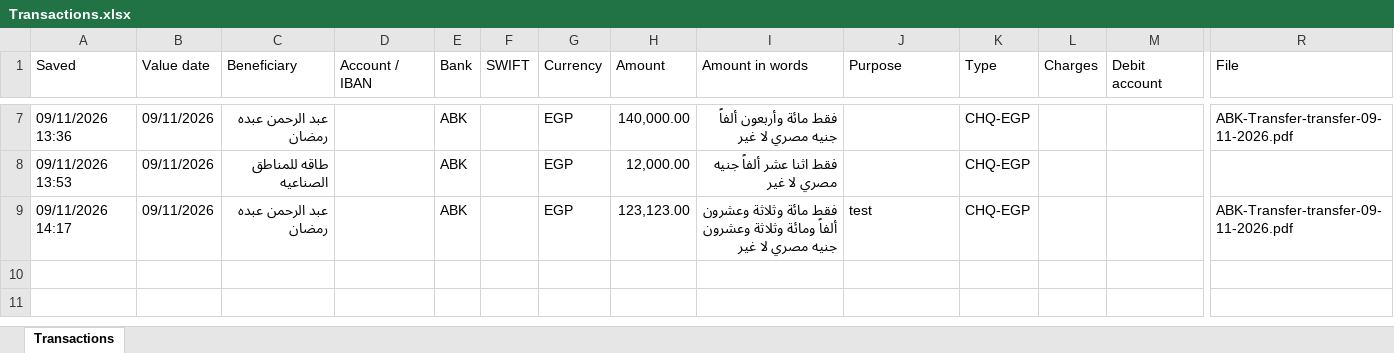
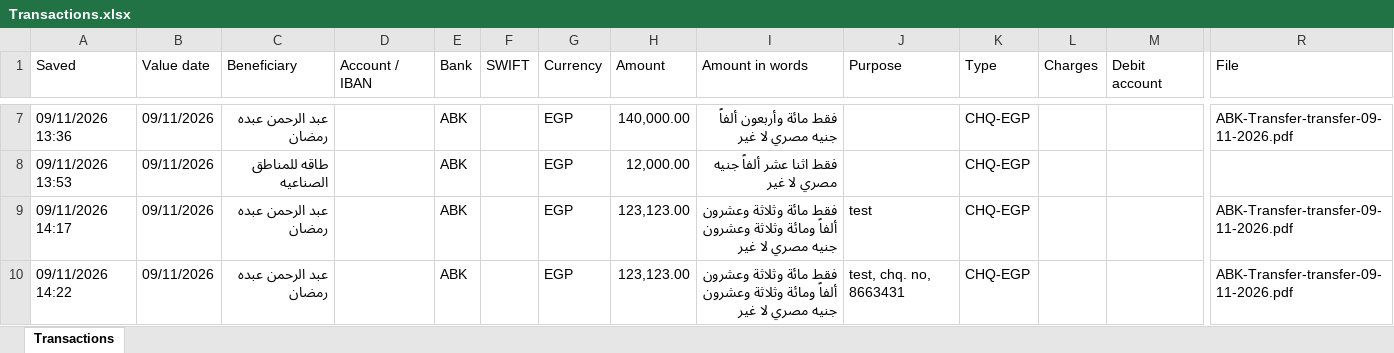
Before and after one commit to ahmedm838/bank-forms, an Excel workbook: data/Transactions.xlsx, sheet Transactions, drawn as a sheet; only a part is shown, gaps mark what is left out; values as stored, in another font and other column widths than the file's, no borders; rows hold the shown columns only; the diff names each change by its address in the sheet, - before the commit and + after, or states it on an @@ line.

Commit message:
Update Transactions.xlsx from Bank Forms

```diff
--- a/data/Transactions.xlsx (sheet Transactions)
+++ b/data/Transactions.xlsx (sheet Transactions)
+row 10: 09/11/2026 14:22 | 09/11/2026 | عبد الرحمن عبده رمضان |  | ABK |  | EGP | 123,123.00 | فقط مائة وثلاثة وعشرون ألفاً ومائة وثلاثة وعشرون جنيه مصري لا غير | test, chq. no, 8663431 | CHQ-EGP |  |  | ABK-Transfer-transfer-09-11-2026.pdf
```
